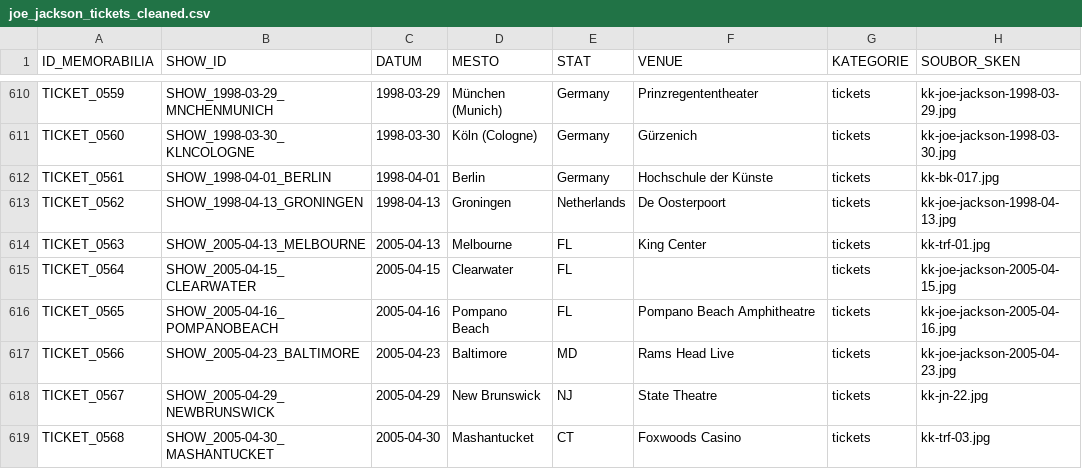
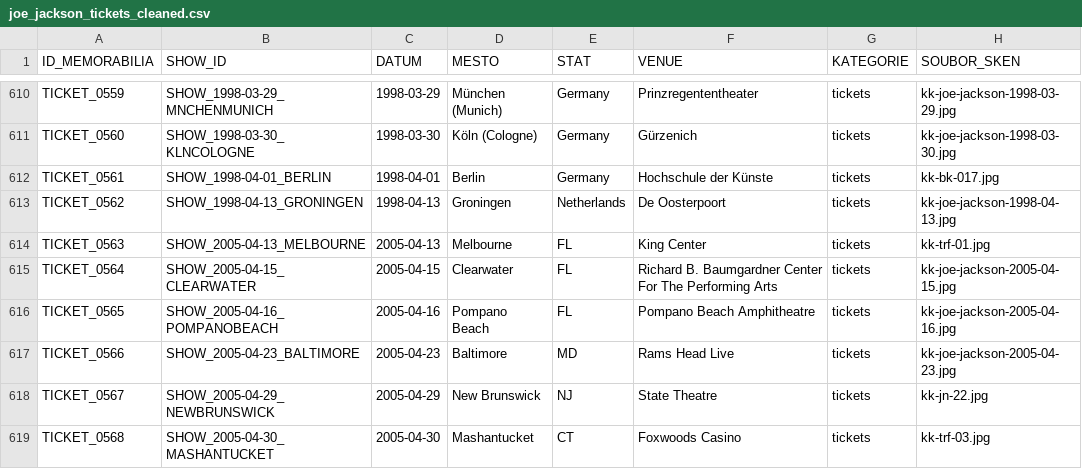
Before and after one commit to 19forever/joe-jackson-tickets, a CSV file: joe_jackson_tickets_cleaned.csv, drawn as a sheet; only a part is shown, gaps mark what is left out; the diff names each change by its address in the sheet, - before the commit and + after, or states it on an @@ line.

Commit message:
Update record TICKET_0564 via Web Editor

```diff
--- a/joe_jackson_tickets_cleaned.csv
+++ b/joe_jackson_tickets_cleaned.csv
-F615 (VENUE): (empty)
+F615 (VENUE): Richard B. Baumgardner Center For The Performing Arts
```
